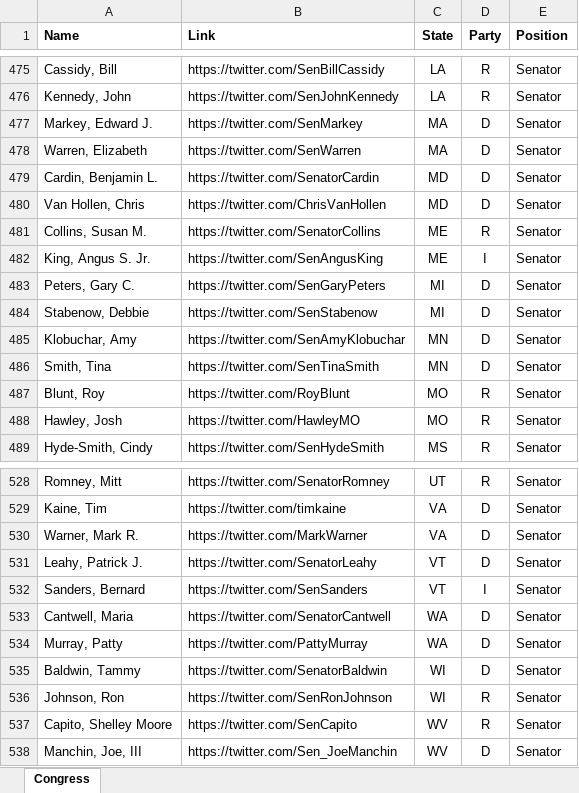
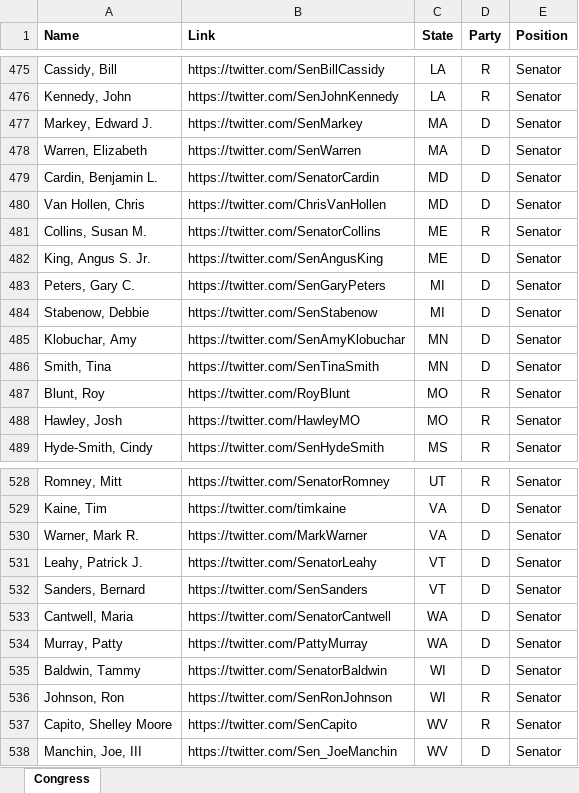
Before and after one commit to dhaar-data/DSC180B-project, an Excel workbook: data/raw/congress.xlsx, sheet Congress, drawn as a sheet; only a part is shown, gaps mark what is left out; values as stored, in another font and other column widths than the file's, no borders; the diff names each change by its address in the sheet, - before the commit and + after, or states it on an @@ line.

```diff
--- a/data/raw/congress.xlsx (sheet Congress)
+++ b/data/raw/congress.xlsx (sheet Congress)
-D482 (Party): I
+D482 (Party): D
-D532 (Party): I
+D532 (Party): D
```
Also changed, not shown: 20 other files.
